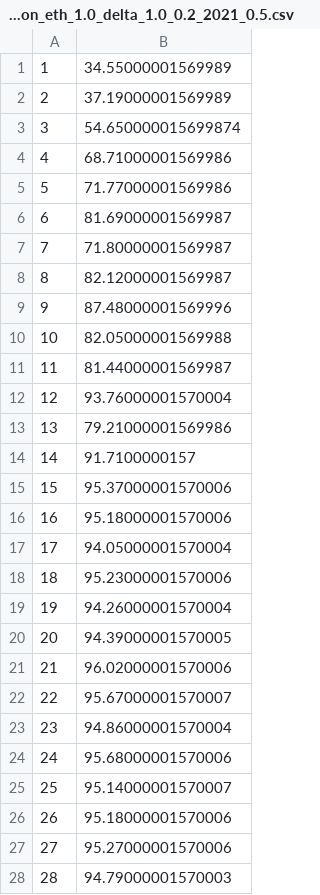
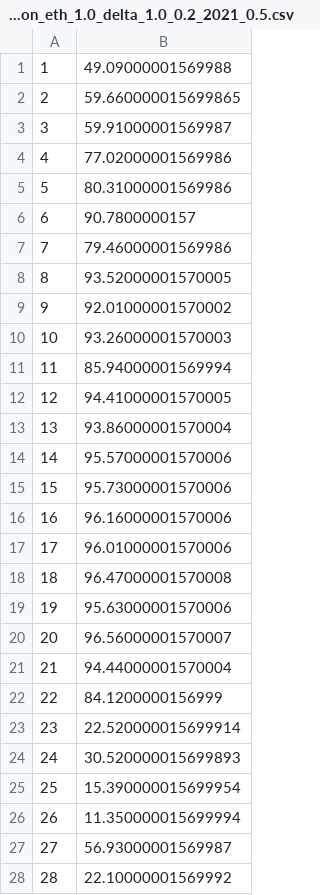
Before and after one commit to Eyanee/Async_Sageflow, a CSV file: accuracy_AFA__mnist_model_scale_0.1_poison_eth_1.0_delta_1.0_0.2_2021_0.5.csv, drawn as a sheet; only a part is shown; the diff covers the shown part only.

```diff
--- a/accuracy_AFA__mnist_model_scale_0.1_poison_eth_1.0_delta_1.0_0.2_2021_0.5.csv
+++ b/accuracy_AFA__mnist_model_scale_0.1_poison_eth_1.0_delta_1.0_0.2_2021_0.5.csv
@@ -1,28 +1,28 @@
-1,34.55000001569989
-2,37.19000001569989
-3,54.650000015699874
-4,68.71000001569986
-5,71.77000001569986
-6,81.69000001569987
-7,71.80000001569987
-8,82.12000001569987
-9,87.48000001569996
-10,82.05000001569988
-11,81.44000001569987
-12,93.76000001570004
-13,79.21000001569986
-14,91.7100000157
-15,95.37000001570006
-16,95.18000001570006
-17,94.05000001570004
-18,95.23000001570006
-19,94.26000001570004
-20,94.39000001570005
-21,96.02000001570006
-22,95.67000001570007
-23,94.86000001570004
-24,95.68000001570006
-25,95.14000001570007
-26,95.18000001570006
-27,95.27000001570006
-28,94.79000001570003
+1,49.09000001569988
+2,59.660000015699865
+3,59.91000001569987
+4,77.02000001569986
+5,80.31000001569986
+6,90.7800000157
+7,79.46000001569986
+8,93.52000001570005
+9,92.01000001570002
+10,93.26000001570003
+11,85.94000001569994
+12,94.41000001570005
+13,93.86000001570004
+14,95.57000001570006
+15,95.73000001570006
+16,96.16000001570006
+17,96.01000001570006
+18,96.47000001570008
+19,95.63000001570006
+20,96.56000001570007
+21,94.44000001570004
+22,84.1200000156999
+23,22.520000015699914
+24,30.520000015699893
+25,15.390000015699954
+26,11.350000015699994
+27,56.93000001569987
+28,22.10000001569992
```
Also changed, not shown: 20 removed rows and 2 edited cells elsewhere in this file, 8 other files.
